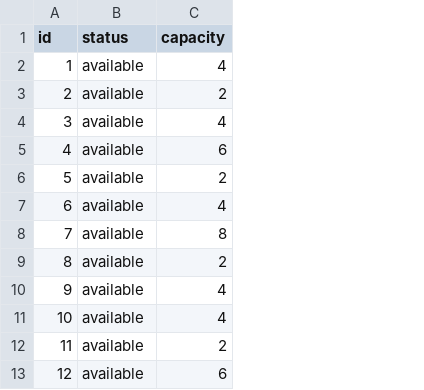
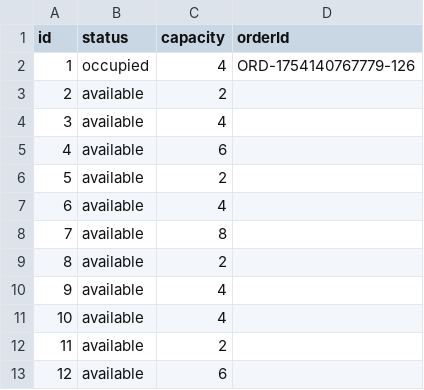
Before and after one commit to negirox/Khanewala, a CSV file: data/tables.csv, drawn as a sheet; the diff names each change by its address in the sheet, - before the commit and + after, or states it on an @@ line.

```diff
--- a/data/tables.csv
+++ b/data/tables.csv
+column D (orderId), row 2: ORD-1754140767779-126
-B2 (status): available
+B2 (status): occupied
```
Also changed, not shown: data/customers.csv, data/orders_active.csv, 4 other files.
